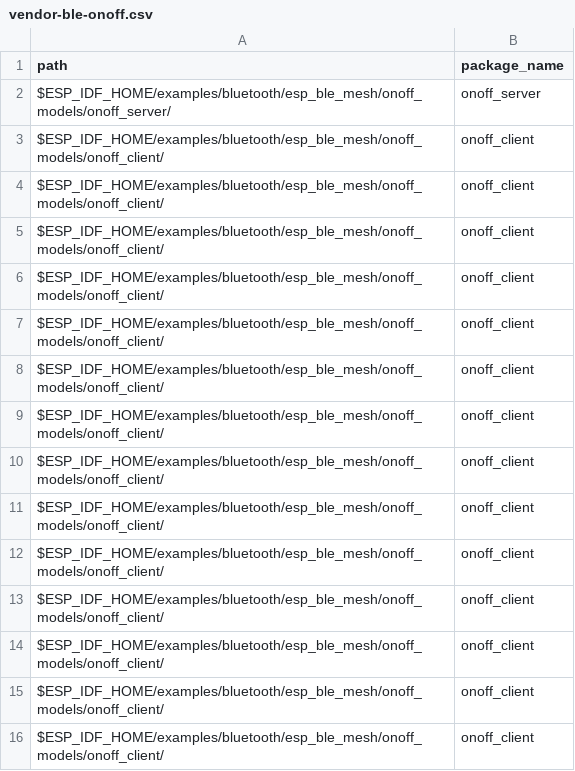
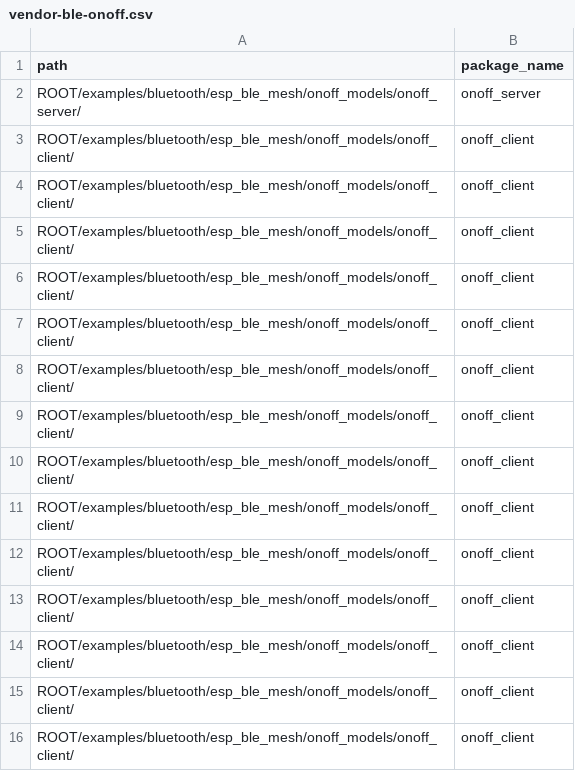
Before and after one commit to ghoshaljayant/esp_32_vendor, a CSV file: targets/vendor-ble-onoff.csv, drawn as a sheet.

```diff
--- a/targets/vendor-ble-onoff.csv
+++ b/targets/vendor-ble-onoff.csv
@@ -1,16 +1,16 @@
 path,package_name
-$ESP_IDF_HOME/examples/bluetooth/esp_ble_mesh/onoff_models/onoff_server/,onoff_server
-$ESP_IDF_HOME/examples/bluetooth/esp_ble_mesh/onoff_models/onoff_client/,onoff_client
-$ESP_IDF_HOME/examples/bluetooth/esp_ble_mesh/onoff_models/onoff_client/,onoff_client
-$ESP_IDF_HOME/examples/bluetooth/esp_ble_mesh/onoff_models/onoff_client/,onoff_client
-$ESP_IDF_HOME/examples/bluetooth/esp_ble_mesh/onoff_models/onoff_client/,onoff_client
-$ESP_IDF_HOME/examples/bluetooth/esp_ble_mesh/onoff_models/onoff_client/,onoff_client
-$ESP_IDF_HOME/examples/bluetooth/esp_ble_mesh/onoff_models/onoff_client/,onoff_client
-$ESP_IDF_HOME/examples/bluetooth/esp_ble_mesh/onoff_models/onoff_client/,onoff_client
-$ESP_IDF_HOME/examples/bluetooth/esp_ble_mesh/onoff_models/onoff_client/,onoff_client
-$ESP_IDF_HOME/examples/bluetooth/esp_ble_mesh/onoff_models/onoff_client/,onoff_client
-$ESP_IDF_HOME/examples/bluetooth/esp_ble_mesh/onoff_models/onoff_client/,onoff_client
-$ESP_IDF_HOME/examples/bluetooth/esp_ble_mesh/onoff_models/onoff_client/,onoff_client
-$ESP_IDF_HOME/examples/bluetooth/esp_ble_mesh/onoff_models/onoff_client/,onoff_client
-$ESP_IDF_HOME/examples/bluetooth/esp_ble_mesh/onoff_models/onoff_client/,onoff_client
-$ESP_IDF_HOME/examples/bluetooth/esp_ble_mesh/onoff_models/onoff_client/,onoff_client
+ROOT/examples/bluetooth/esp_ble_mesh/onoff_models/onoff_server/,onoff_server
+ROOT/examples/bluetooth/esp_ble_mesh/onoff_models/onoff_client/,onoff_client
+ROOT/examples/bluetooth/esp_ble_mesh/onoff_models/onoff_client/,onoff_client
+ROOT/examples/bluetooth/esp_ble_mesh/onoff_models/onoff_client/,onoff_client
+ROOT/examples/bluetooth/esp_ble_mesh/onoff_models/onoff_client/,onoff_client
+ROOT/examples/bluetooth/esp_ble_mesh/onoff_models/onoff_client/,onoff_client
+ROOT/examples/bluetooth/esp_ble_mesh/onoff_models/onoff_client/,onoff_client
+ROOT/examples/bluetooth/esp_ble_mesh/onoff_models/onoff_client/,onoff_client
+ROOT/examples/bluetooth/esp_ble_mesh/onoff_models/onoff_client/,onoff_client
+ROOT/examples/bluetooth/esp_ble_mesh/onoff_models/onoff_client/,onoff_client
+ROOT/examples/bluetooth/esp_ble_mesh/onoff_models/onoff_client/,onoff_client
+ROOT/examples/bluetooth/esp_ble_mesh/onoff_models/onoff_client/,onoff_client
+ROOT/examples/bluetooth/esp_ble_mesh/onoff_models/onoff_client/,onoff_client
+ROOT/examples/bluetooth/esp_ble_mesh/onoff_models/onoff_client/,onoff_client
+ROOT/examples/bluetooth/esp_ble_mesh/onoff_models/onoff_client/,onoff_client
```
Also changed, not shown: targets/idf-example-ble-onoff-prov.csv, targets/idf-example-ble-onoff-remote-prov.csv, 40 other files.
